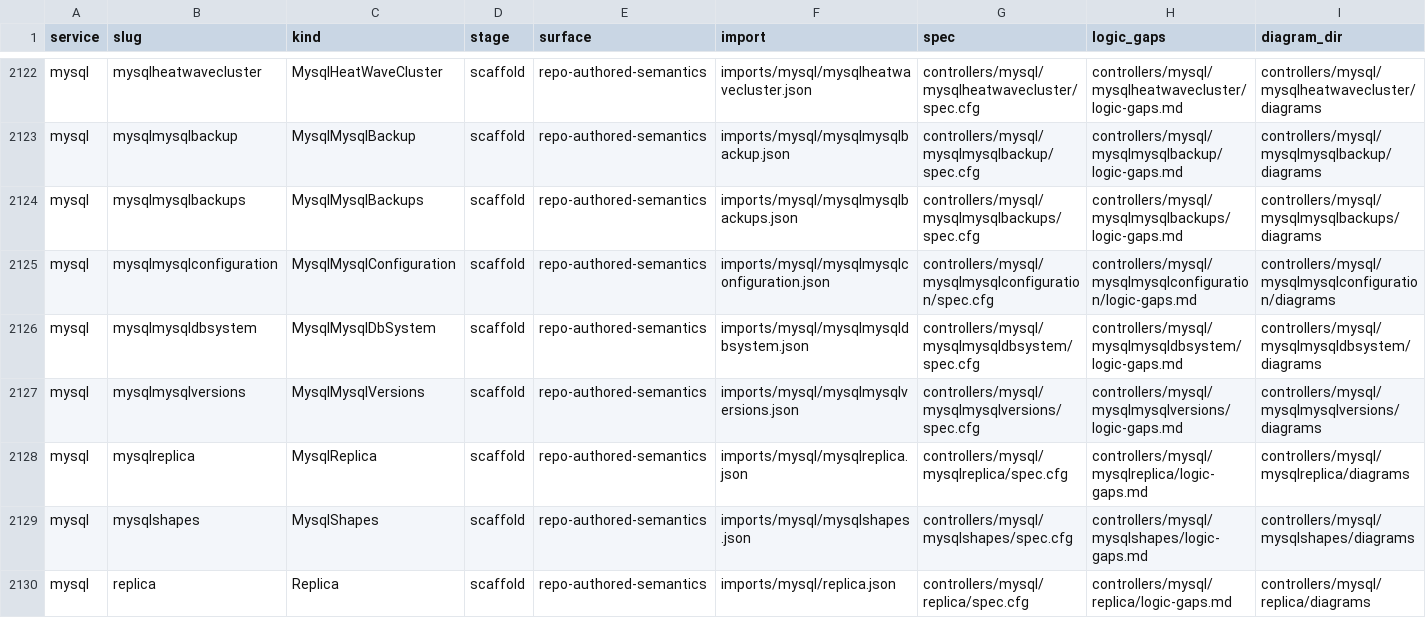
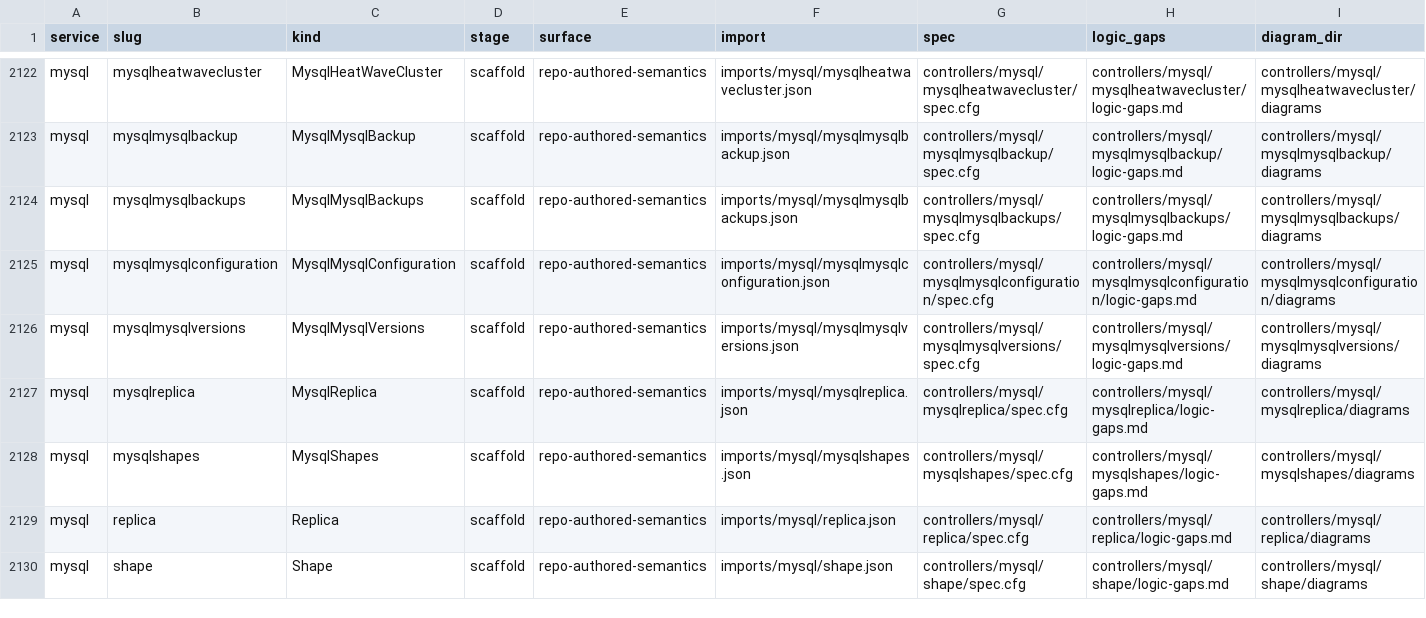
Before and after one commit to oracle/oci-service-operator, a TSV file: formal/controller_manifest.tsv, drawn as a sheet; only a part is shown, gaps mark what is left out; the shorter side is filled out with more unchanged rows; the diff names each change by its address in the sheet, - before the commit and + after, or states it on an @@ line.

Commit message:
Remove stale mysql dbsystem formal scaffold

```diff
--- a/formal/controller_manifest.tsv
+++ b/formal/controller_manifest.tsv
-row 2126: mysql | mysqlmysqldbsystem | MysqlMysqlDbSystem | scaffold | repo-authored-semantics | imports/mysql/mysqlmysqldbsystem.json | controllers/mysql/mysqlmysqldbsystem/spec.cfg | controllers/mysql/mysqlmysqldbsystem/logic-gaps.md | controllers/mysql/mysqlmysqldbsystem/diagrams
```
Also changed, not shown: 10 other files.
